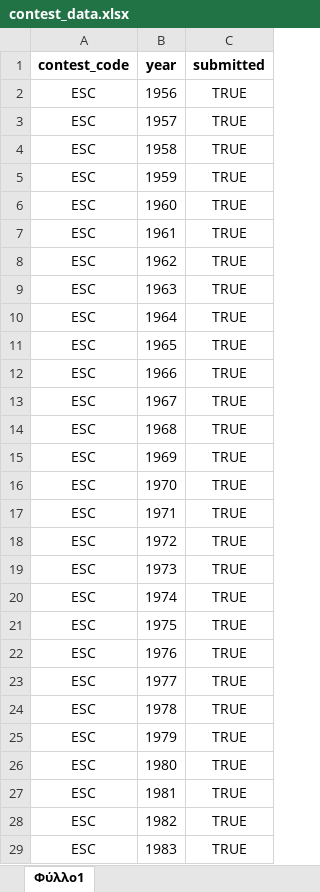
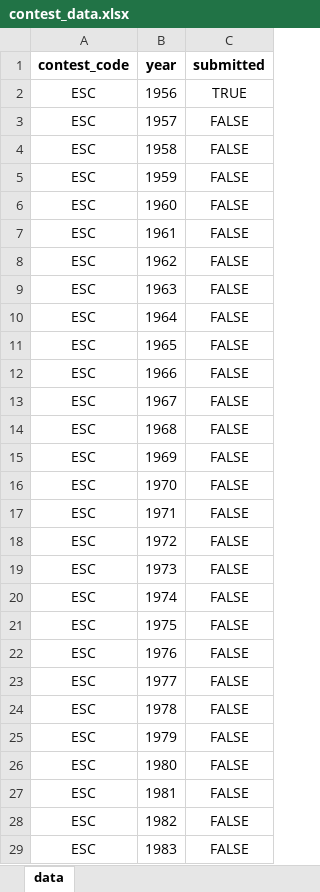
Before and after one commit to GiaFil7/esc_app, an Excel workbook: contest_data.xlsx, sheet data, drawn as a sheet; only a part is shown; values as stored, in another font and other column widths than the file's, no borders; the diff covers the shown part only; the diff names each change by its address in the sheet, - before the commit and + after, or states it on an @@ line.

```diff
--- a/contest_data.xlsx (sheet data)
+++ b/contest_data.xlsx (sheet data)
-sheet tab: Φύλλο1
+sheet tab: data
-C3:C29 (submitted): TRUE
+C3:C29 (submitted): FALSE
```
Also changed, not shown: 41 edited cells elsewhere in this sheet, esc_data.xlsx, 5 other files.
